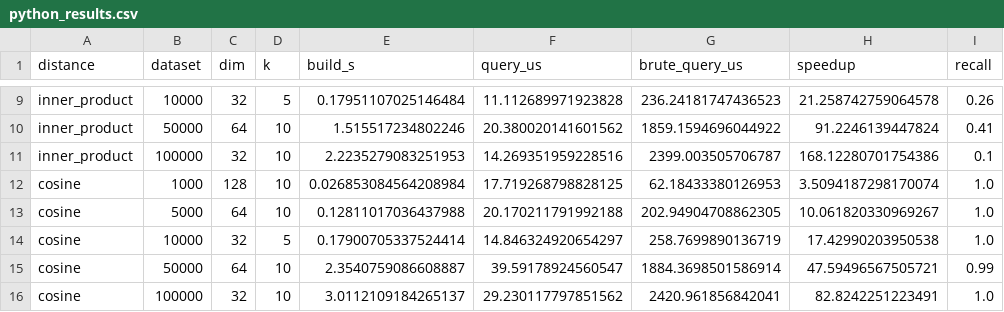
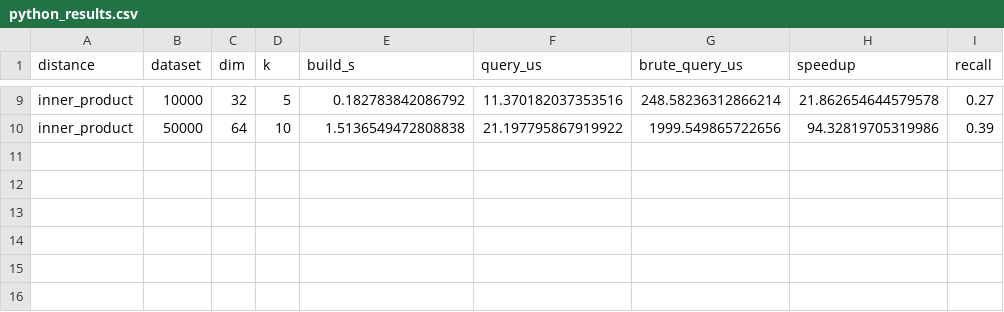
Before and after one commit to Vishvam10/proxima, a CSV file: benchmarks/python_results.csv, drawn as a sheet; only a part is shown, gaps mark what is left out; the diff covers the shown part only; the diff names each change by its address in the sheet, - before the commit and + after, or states it on an @@ line.

Commit message:
add: optimize build times

```diff
--- a/benchmarks/python_results.csv
+++ b/benchmarks/python_results.csv
-E9 (build_s): 0.17951107025146484
+E9 (build_s): 0.182783842086792
-F9 (query_us): 11.112689971923828
+F9 (query_us): 11.370182037353516
-G9 (brute_query_us): 236.24181747436523
+G9 (brute_query_us): 248.58236312866214
-H9 (speedup): 21.258742759064578
+H9 (speedup): 21.862654644579578
-I9 (recall): 0.26
+I9 (recall): 0.27
-E10 (build_s): 1.515517234802246
+E10 (build_s): 1.5136549472808838
-F10 (query_us): 20.380020141601562
+F10 (query_us): 21.197795867919922
-G10 (brute_query_us): 1859.1594696044922
+G10 (brute_query_us): 1999.549865722656
-H10 (speedup): 91.2246139447824
+H10 (speedup): 94.32819705319986
-I10 (recall): 0.41
+I10 (recall): 0.39
-row 11: inner_product | 100000 | 32 | 10 | 2.2235279083251953 | 14.269351959228516 | 2399.003505706787 | 168.12280701754386 | 0.1
-row 12: cosine | 1000 | 128 | 10 | 0.026853084564208984 | 17.719268798828125 | 62.18433380126953 | 3.5094187298170074 | 1.0
-row 13: cosine | 5000 | 64 | 10 | 0.12811017036437988 | 20.170211791992188 | 202.94904708862305 | 10.061820330969267 | 1.0
-row 14: cosine | 10000 | 32 | 5 | 0.17900705337524414 | 14.846324920654297 | 258.7699890136719 | 17.42990203950538 | 1.0
-row 15: cosine | 50000 | 64 | 10 | 2.3540759086608887 | 39.59178924560547 | 1884.3698501586914 | 47.59496567505721 | 0.99
-row 16: cosine | 100000 | 32 | 10 | 3.0112109184265137 | 29.230117797851562 | 2420.961856842041 | 82.8242251223491 | 1.0
```
Also changed, not shown: 30 edited cells elsewhere in this file, 8 other files.
